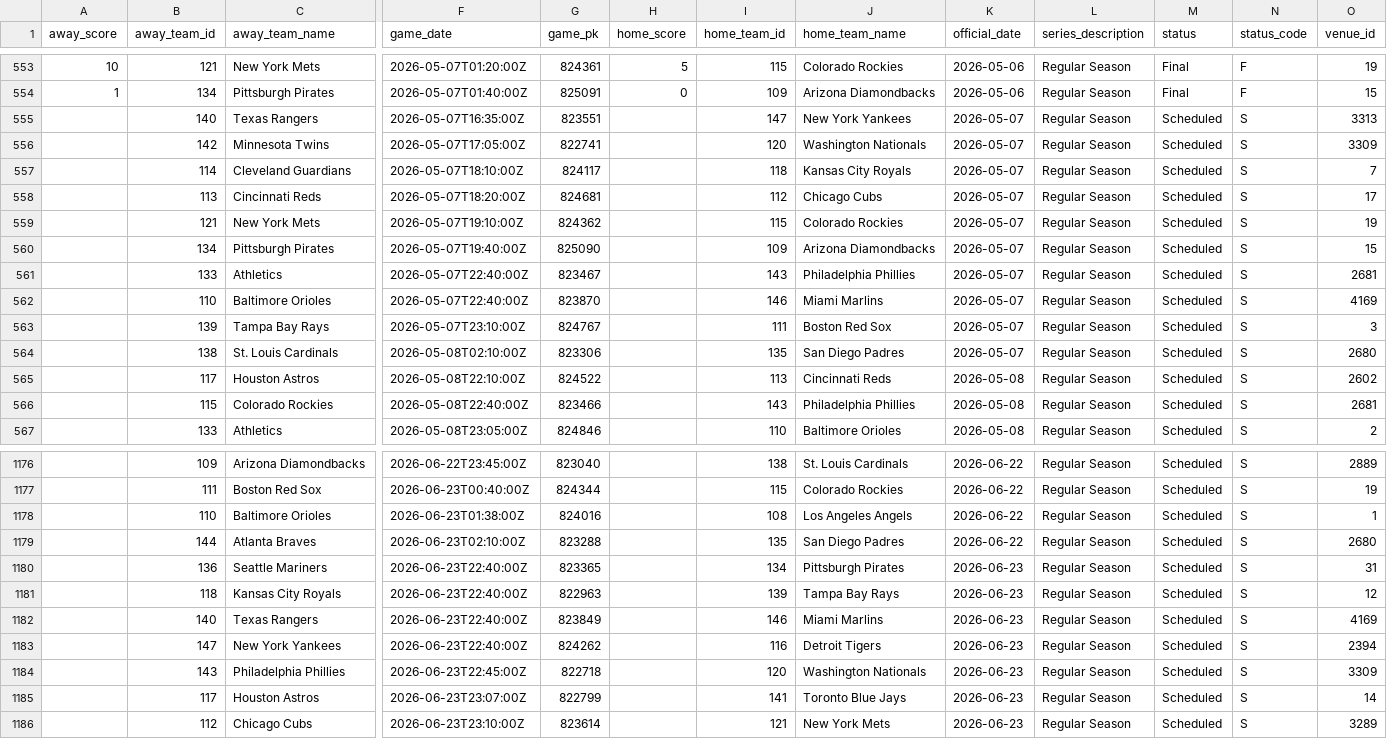
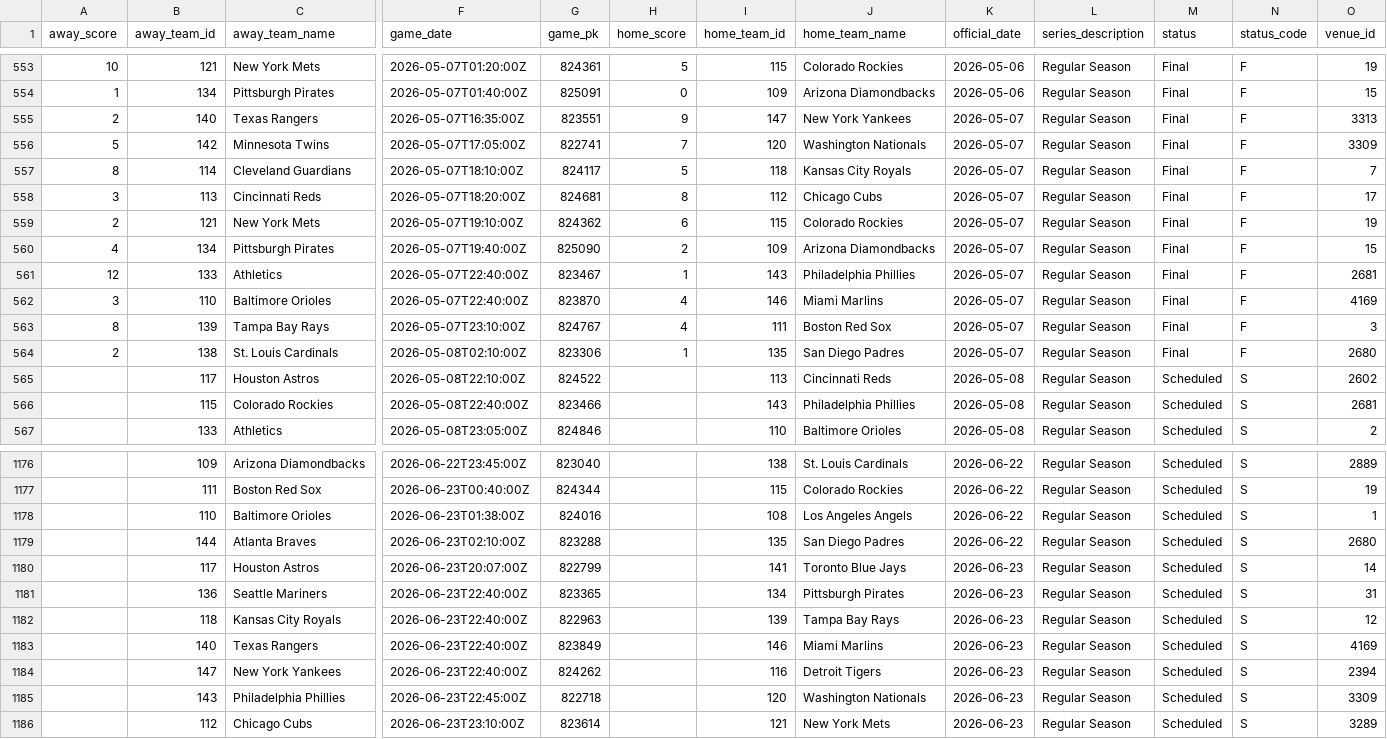
Before and after one commit to fuku8/mlb-data, a CSV file: data/schedule.csv, drawn as a sheet; only a part is shown, gaps mark what is left out; removed rows and columns are numbered as before the commit, all else as after; rows hold the shown columns only; the diff names each change by its address in the sheet, - before the commit and + after, or states it on an @@ line.

```diff
--- a/data/schedule.csv
+++ b/data/schedule.csv
-A555 (away_score): (empty)
+A555 (away_score): 2
-H555 (home_score): (empty)
+H555 (home_score): 9
-M555:M564 (status): Scheduled
+M555:M564 (status): Final
-N555:N564 (status_code): S
+N555:N564 (status_code): F
-A556 (away_score): (empty)
+A556 (away_score): 5
-H556 (home_score): (empty)
+H556 (home_score): 7
-A557 (away_score): (empty)
+A557 (away_score): 8
-H557 (home_score): (empty)
+H557 (home_score): 5
-A558 (away_score): (empty)
+A558 (away_score): 3
-H558 (home_score): (empty)
+H558 (home_score): 8
-A559 (away_score): (empty)
+A559 (away_score): 2
-H559 (home_score): (empty)
+H559 (home_score): 6
-A560 (away_score): (empty)
+A560 (away_score): 4
-H560 (home_score): (empty)
+H560 (home_score): 2
-A561 (away_score): (empty)
+A561 (away_score): 12
-H561 (home_score): (empty)
+H561 (home_score): 1
-A562 (away_score): (empty)
+A562 (away_score): 3
-H562:H563 (home_score): (empty)
+H562:H563 (home_score): 4
-A563 (away_score): (empty)
+A563 (away_score): 8
-A564 (away_score): (empty)
+A564 (away_score): 2
-H564 (home_score): (empty)
+H564 (home_score): 1
+row 1180:  | 117 | Houston Astros | 2026-06-23T20:07:00Z | 822799 |  | 141 | Toronto Blue Jays | 2026-06-23 | Regular Season | Scheduled | S | 14
-row 1185:  | 117 | Houston Astros | 2026-06-23T23:07:00Z | 822799 |  | 141 | Toronto Blue Jays | 2026-06-23 | Regular Season | Scheduled | S | 14
```
Also changed, not shown: data/player_fielding.csv, data/player_hitting.csv, 4 other files.
